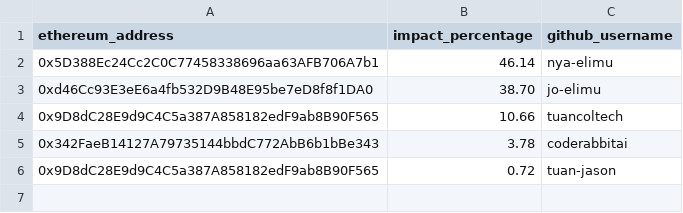
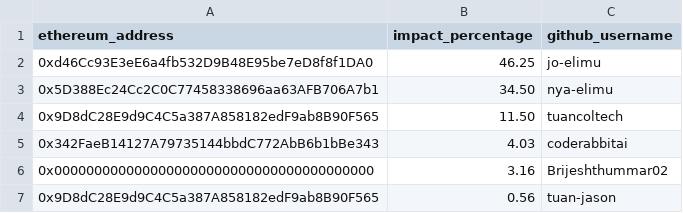
Before and after one commit to elimu-ai/web3-wiki, a CSV file: funding-splits-engineering/github_kukariri/FUNDING_SPLITS.csv, drawn as a sheet; removed rows and columns are numbered as before the commit, all else as after; the diff names each change by its address in the sheet, - before the commit and + after, or states it on an @@ line.

Commit message:
chore: update funding splits - kukariri
#70

```diff
--- a/funding-splits-engineering/github_kukariri/FUNDING_SPLITS.csv
+++ b/funding-splits-engineering/github_kukariri/FUNDING_SPLITS.csv
-row 2: 0x5D388Ec24Cc2C0C77458338696aa63AFB706A7b1 | 46.14 | nya-elimu
-B2 (impact_percentage): 38.70
+B2 (impact_percentage): 46.25
+row 3: 0x5D388Ec24Cc2C0C77458338696aa63AFB706A7b1 | 34.50 | nya-elimu
-B4 (impact_percentage): 10.66
+B4 (impact_percentage): 11.50
-B5 (impact_percentage): 3.78
+B5 (impact_percentage): 4.03
+row 6: 0x0000000000000000000000000000000000000000 | 3.16 | Brijeshthummar02
-B7 (impact_percentage): 0.72
+B7 (impact_percentage): 0.56
```
